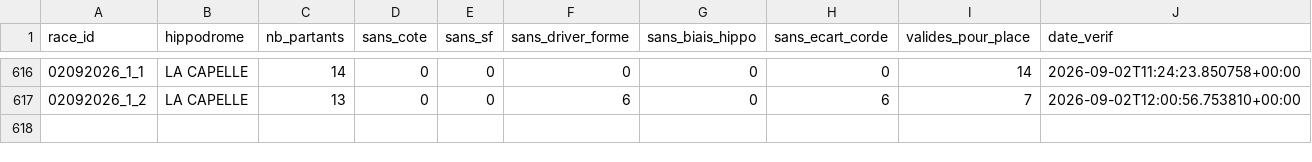
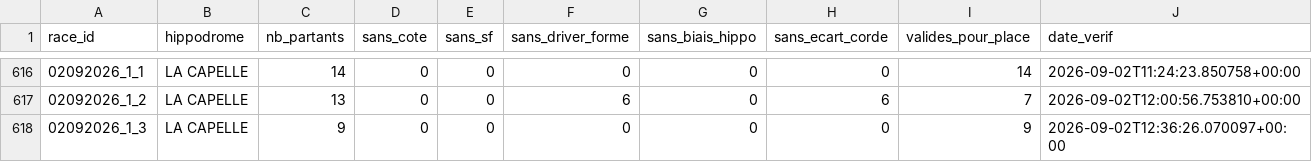
Before and after one commit to Falcon78ux/pmu-paper-trading, a CSV file: diagnostic_couverture.csv, drawn as a sheet; only a part is shown, gaps mark what is left out; the diff names each change by its address in the sheet, - before the commit and + after, or states it on an @@ line.

```diff
--- a/diagnostic_couverture.csv
+++ b/diagnostic_couverture.csv
+row 618: 02092026_1_3 | LA CAPELLE | 9 | 0 | 0 | 0 | 0 | 0 | 9 | 2026-09-02T12:36:26.070097+00:00
```
Also changed, not shown: 18 other files.
